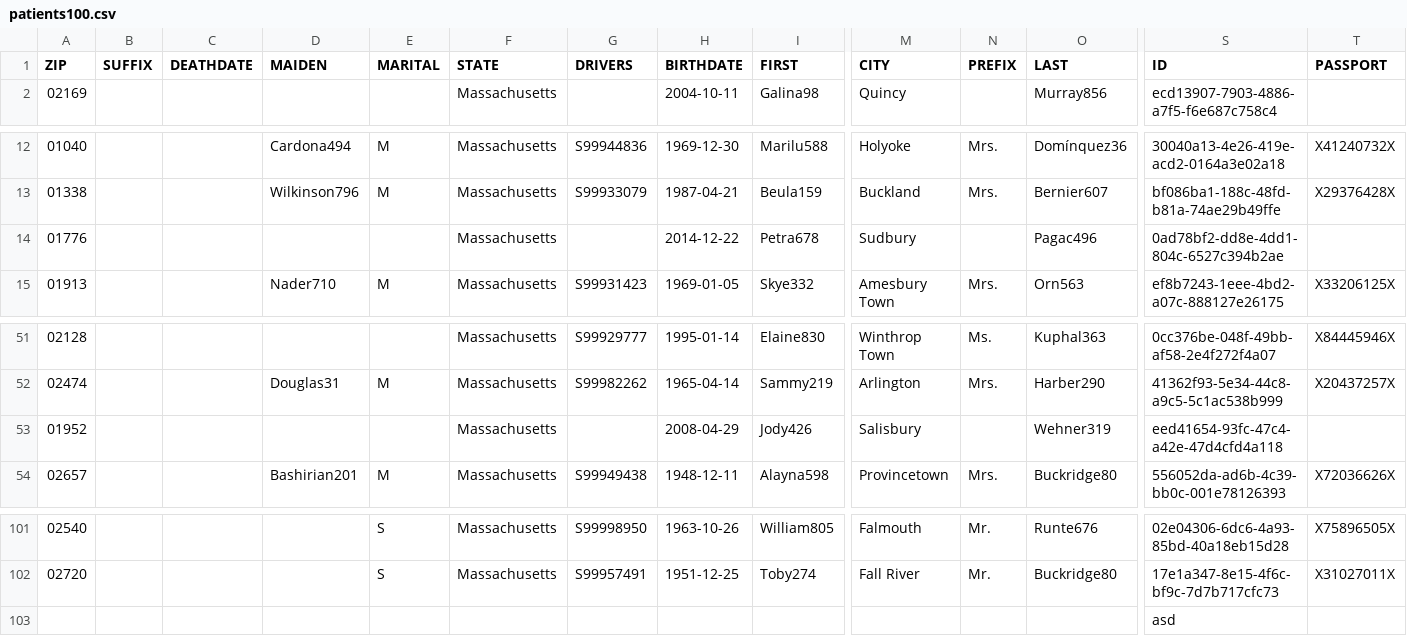
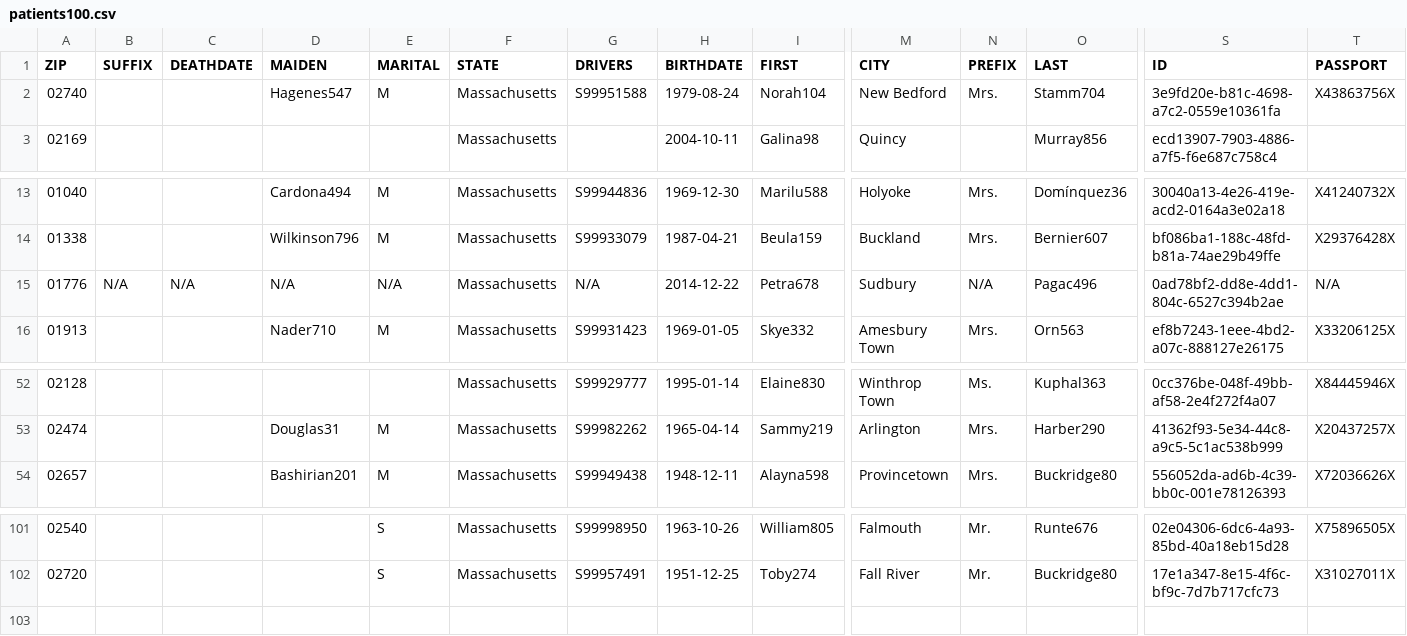
Before and after one commit to nblandos/patients-web-app, a CSV file: data/patients100.csv, drawn as a sheet; only a part is shown, gaps mark what is left out; removed rows and columns are numbered as before the commit, all else as after; rows hold the shown columns only; the diff names each change by its address in the sheet, - before the commit and + after, or states it on an @@ line.

```diff
--- a/data/patients100.csv
+++ b/data/patients100.csv
+row 2: 02740 |  |  | Hagenes547 | M | Massachusetts | S99951588 | 1979-08-24 | Norah104 | New Bedford | Mrs. | Stamm704 | 3e9fd20e-b81c-4698-a7c2-0559e10361fa | X43863756X
-B15 (SUFFIX): (empty)
+B15 (SUFFIX): N/A
-C15 (DEATHDATE): (empty)
+C15 (DEATHDATE): N/A
-D15 (MAIDEN): (empty)
+D15 (MAIDEN): N/A
-E15 (MARITAL): (empty)
+E15 (MARITAL): N/A
-G15 (DRIVERS): (empty)
+G15 (DRIVERS): N/A
-N15 (PREFIX): (empty)
+N15 (PREFIX): N/A
-T15 (PASSPORT): (empty)
+T15 (PASSPORT): N/A
-row 53: 01952 |  |  |  |  | Massachusetts |  | 2008-04-29 | Jody426 | Salisbury |  | Wehner319 | eed41654-93fc-47c4-a42e-47d4cfd4a118
-row 103:  |  |  |  |  |  |  |  |  |  |  |  | asd
```
Also changed, not shown: 1 other file.
